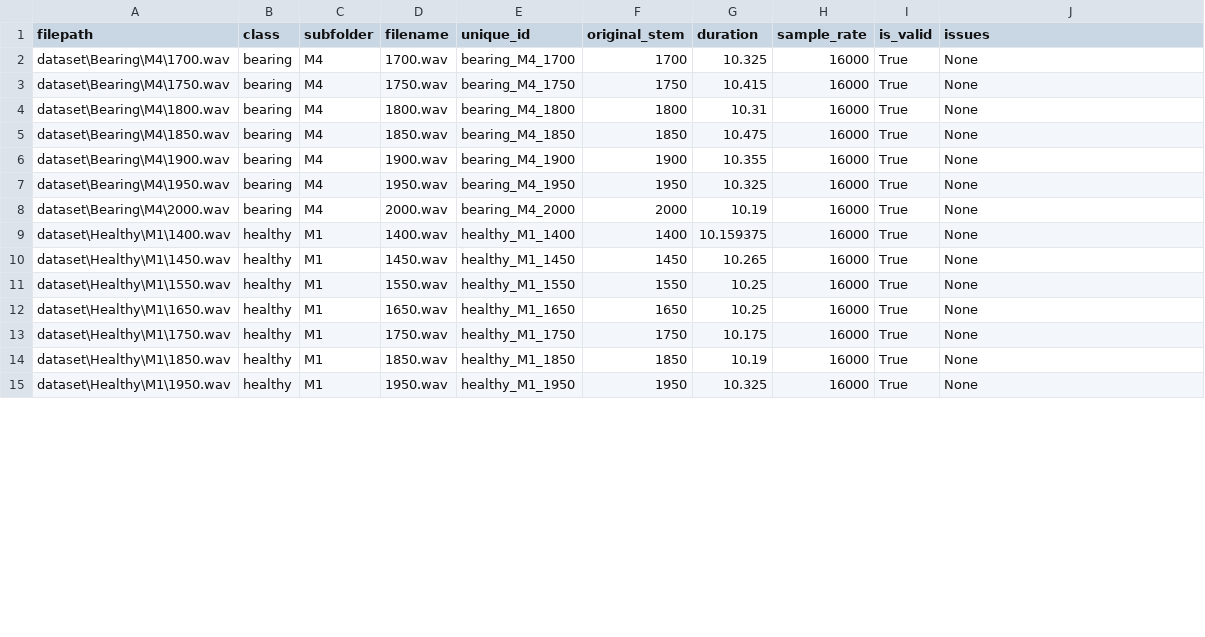
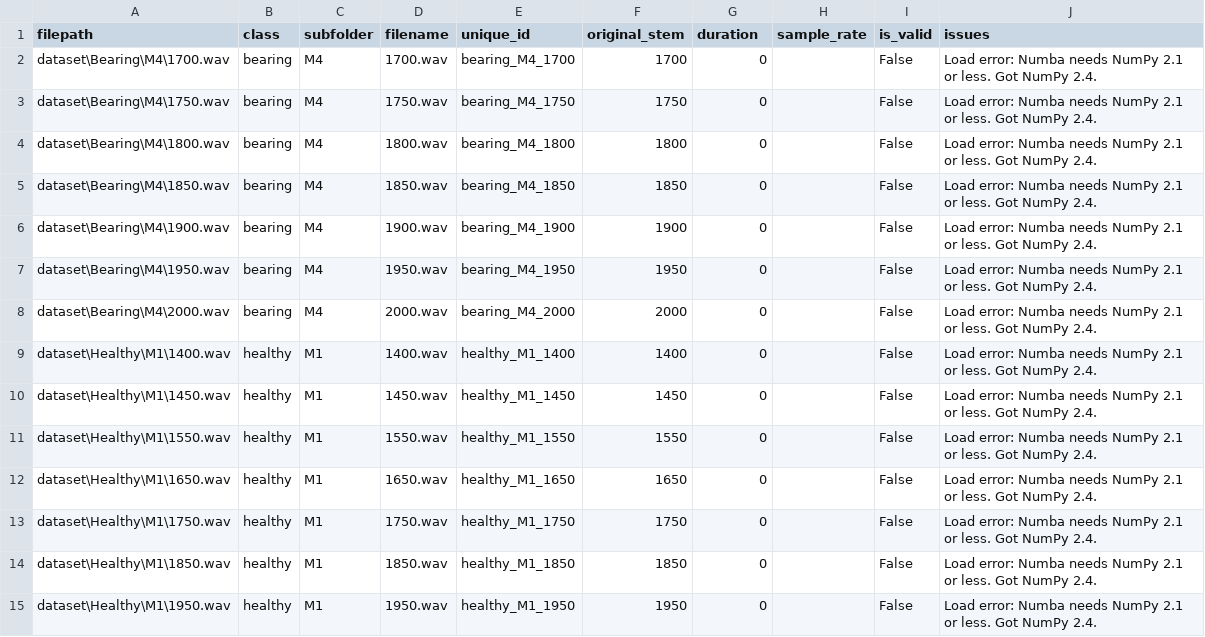
Before and after one commit to MUTHUSINGAM/HearAI-EVehicle, a CSV file: reports/validation_report.csv, drawn as a sheet; only a part is shown; the diff covers the shown part only.

```diff
--- a/reports/validation_report.csv
+++ b/reports/validation_report.csv
@@ -1,15 +1,15 @@
 filepath,class,subfolder,filename,unique_id,original_stem,duration,sample_rate,is_valid,issues
-dataset\Bearing\M4\1700.wav,bearing,M4,1700.wav,bearing_M4_1700,1700,10.325,16000,True,None
-dataset\Bearing\M4\1750.wav,bearing,M4,1750.wav,bearing_M4_1750,1750,10.415,16000,True,None
-dataset\Bearing\M4\1800.wav,bearing,M4,1800.wav,bearing_M4_1800,1800,10.31,16000,True,None
-dataset\Bearing\M4\1850.wav,bearing,M4,1850.wav,bearing_M4_1850,1850,10.475,16000,True,None
-dataset\Bearing\M4\1900.wav,bearing,M4,1900.wav,bearing_M4_1900,1900,10.355,16000,True,None
-dataset\Bearing\M4\1950.wav,bearing,M4,1950.wav,bearing_M4_1950,1950,10.325,16000,True,None
-dataset\Bearing\M4\2000.wav,bearing,M4,2000.wav,bearing_M4_2000,2000,10.19,16000,True,None
-dataset\Healthy\M1\1400.wav,healthy,M1,1400.wav,healthy_M1_1400,1400,10.159375,16000,True,None
-dataset\Healthy\M1\1450.wav,healthy,M1,1450.wav,healthy_M1_1450,1450,10.265,16000,True,None
-dataset\Healthy\M1\1550.wav,healthy,M1,1550.wav,healthy_M1_1550,1550,10.25,16000,True,None
-dataset\Healthy\M1\1650.wav,healthy,M1,1650.wav,healthy_M1_1650,1650,10.25,16000,True,None
-dataset\Healthy\M1\1750.wav,healthy,M1,1750.wav,healthy_M1_1750,1750,10.175,16000,True,None
-dataset\Healthy\M1\1850.wav,healthy,M1,1850.wav,healthy_M1_1850,1850,10.19,16000,True,None
-dataset\Healthy\M1\1950.wav,healthy,M1,1950.wav,healthy_M1_1950,1950,10.325,16000,True,None
+dataset\Bearing\M4\1700.wav,bearing,M4,1700.wav,bearing_M4_1700,1700,0,,False,Load error: Numba needs NumPy 2.1 or less. Got NumPy 2.4.
+dataset\Bearing\M4\1750.wav,bearing,M4,1750.wav,bearing_M4_1750,1750,0,,False,Load error: Numba needs NumPy 2.1 or less. Got NumPy 2.4.
+dataset\Bearing\M4\1800.wav,bearing,M4,1800.wav,bearing_M4_1800,1800,0,,False,Load error: Numba needs NumPy 2.1 or less. Got NumPy 2.4.
+dataset\Bearing\M4\1850.wav,bearing,M4,1850.wav,bearing_M4_1850,1850,0,,False,Load error: Numba needs NumPy 2.1 or less. Got NumPy 2.4.
+dataset\Bearing\M4\1900.wav,bearing,M4,1900.wav,bearing_M4_1900,1900,0,,False,Load error: Numba needs NumPy 2.1 or less. Got NumPy 2.4.
+dataset\Bearing\M4\1950.wav,bearing,M4,1950.wav,bearing_M4_1950,1950,0,,False,Load error: Numba needs NumPy 2.1 or less. Got NumPy 2.4.
+dataset\Bearing\M4\2000.wav,bearing,M4,2000.wav,bearing_M4_2000,2000,0,,False,Load error: Numba needs NumPy 2.1 or less. Got NumPy 2.4.
+dataset\Healthy\M1\1400.wav,healthy,M1,1400.wav,healthy_M1_1400,1400,0,,False,Load error: Numba needs NumPy 2.1 or less. Got NumPy 2.4.
+dataset\Healthy\M1\1450.wav,healthy,M1,1450.wav,healthy_M1_1450,1450,0,,False,Load error: Numba needs NumPy 2.1 or less. Got NumPy 2.4.
+dataset\Healthy\M1\1550.wav,healthy,M1,1550.wav,healthy_M1_1550,1550,0,,False,Load error: Numba needs NumPy 2.1 or less. Got NumPy 2.4.
+dataset\Healthy\M1\1650.wav,healthy,M1,1650.wav,healthy_M1_1650,1650,0,,False,Load error: Numba needs NumPy 2.1 or less. Got NumPy 2.4.
+dataset\Healthy\M1\1750.wav,healthy,M1,1750.wav,healthy_M1_1750,1750,0,,False,Load error: Numba needs NumPy 2.1 or less. Got NumPy 2.4.
+dataset\Healthy\M1\1850.wav,healthy,M1,1850.wav,healthy_M1_1850,1850,0,,False,Load error: Numba needs NumPy 2.1 or less. Got NumPy 2.4.
+dataset\Healthy\M1\1950.wav,healthy,M1,1950.wav,healthy_M1_1950,1950,0,,False,Load error: Numba needs NumPy 2.1 or less. Got NumPy 2.4.
```
Also changed, not shown: 116 edited cells elsewhere in this file, 24 other files.
